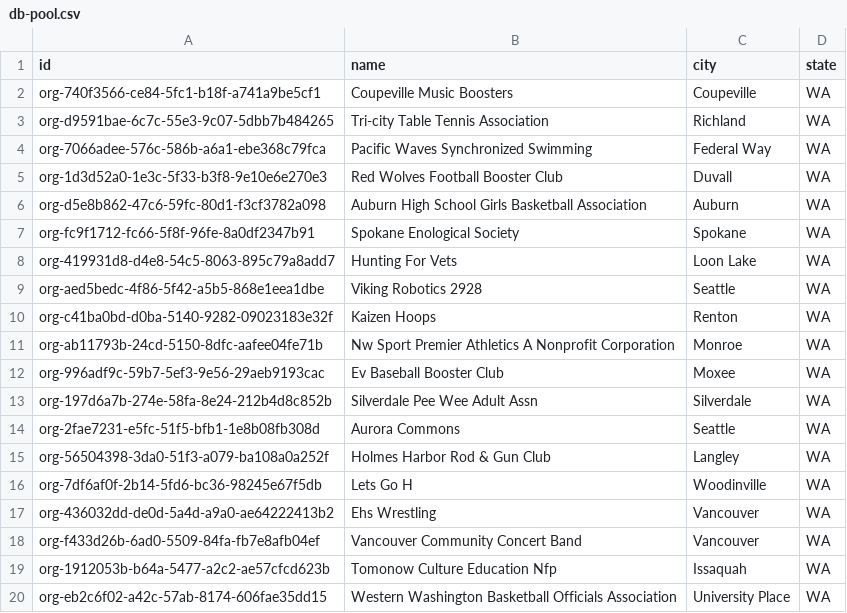
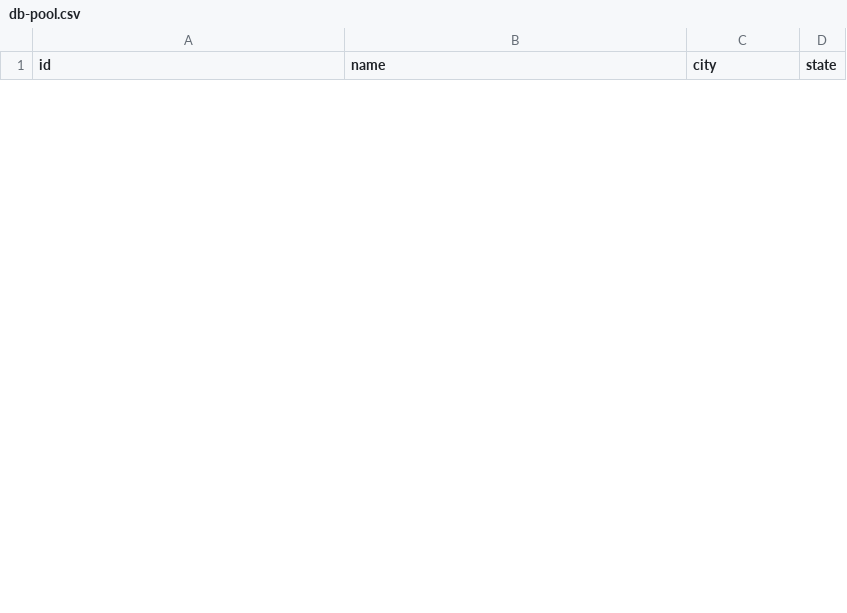
Before and after one commit to jeffthomas4-lab/parent-coach-playbook, a CSV file: buildout/hit-rate-test/out/db-pool.csv, drawn as a sheet; only a part is shown; the diff covers the shown part only.

```diff
--- a/buildout/hit-rate-test/out/db-pool.csv
+++ b/buildout/hit-rate-test/out/db-pool.csv
@@ -1,20 +1 @@
 id,name,city,state
-org-740f3566-ce84-5fc1-b18f-a741a9be5cf1,Coupeville Music Boosters,Coupeville,WA
-org-d9591bae-6c7c-55e3-9c07-5dbb7b484265,Tri-city Table Tennis Association,Richland,WA
-org-7066adee-576c-586b-a6a1-ebe368c79fca,Pacific Waves Synchronized Swimming,Federal Way,WA
-org-1d3d52a0-1e3c-5f33-b3f8-9e10e6e270e3,Red Wolves Football Booster Club,Duvall,WA
-org-d5e8b862-47c6-59fc-80d1-f3cf3782a098,Auburn High School Girls Basketball Association,Auburn,WA
-org-fc9f1712-fc66-5f8f-96fe-8a0df2347b91,Spokane Enological Society,Spokane,WA
-org-419931d8-d4e8-54c5-8063-895c79a8add7,Hunting For Vets,Loon Lake,WA
-org-aed5bedc-4f86-5f42-a5b5-868e1eea1dbe,Viking Robotics 2928,Seattle,WA
-org-c41ba0bd-d0ba-5140-9282-09023183e32f,Kaizen Hoops,Renton,WA
-org-ab11793b-24cd-5150-8dfc-aafee04fe71b,Nw Sport Premier Athletics A Nonprofit Corporation,Monroe,WA
-org-996adf9c-59b7-5ef3-9e56-29aeb9193cac,Ev Baseball Booster Club,Moxee,WA
-org-197d6a7b-274e-58fa-8e24-212b4d8c852b,Silverdale Pee Wee Adult Assn,Silverdale,WA
-org-2fae7231-e5fc-51f5-bfb1-1e8b08fb308d,Aurora Commons,Seattle,WA
-org-56504398-3da0-51f3-a079-ba108a0a252f,Holmes Harbor Rod & Gun Club,Langley,WA
-org-7df6af0f-2b14-5fd6-bc36-98245e67f5db,Lets Go H,Woodinville,WA
-org-436032dd-de0d-5a4d-a9a0-ae64222413b2,Ehs Wrestling,Vancouver,WA
-org-f433d26b-6ad0-5509-84fa-fb7e8afb04ef,Vancouver Community Concert Band,Vancouver,WA
-org-1912053b-b64a-5477-a2c2-ae57cfcd623b,Tomonow Culture Education Nfp,Issaquah,WA
-org-eb2c6f02-a42c-57ab-8174-606fae35dd15,Western Washington Basketball Officials Association,University Place,WA
```
Also changed, not shown: 10 added rows and 11 removed rows elsewhere in this file, 11 other files.
